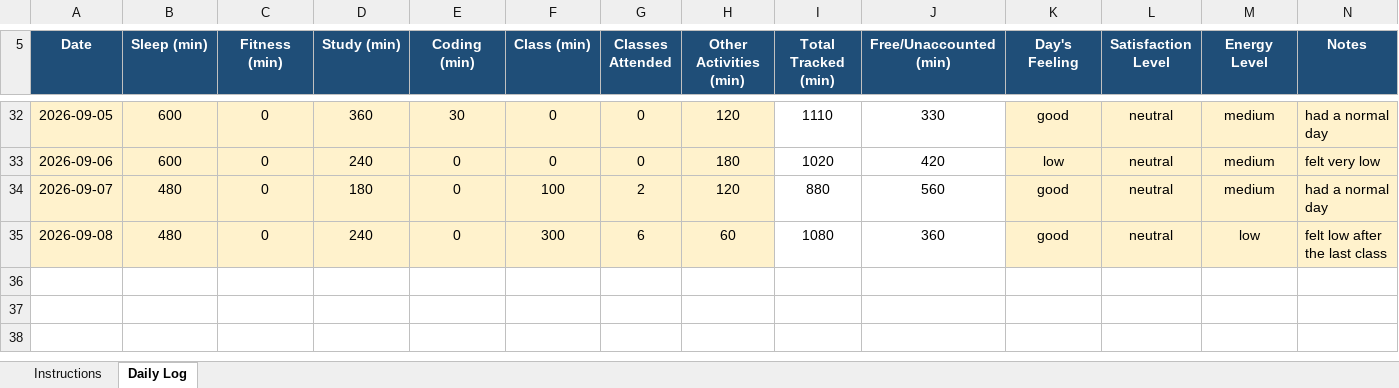
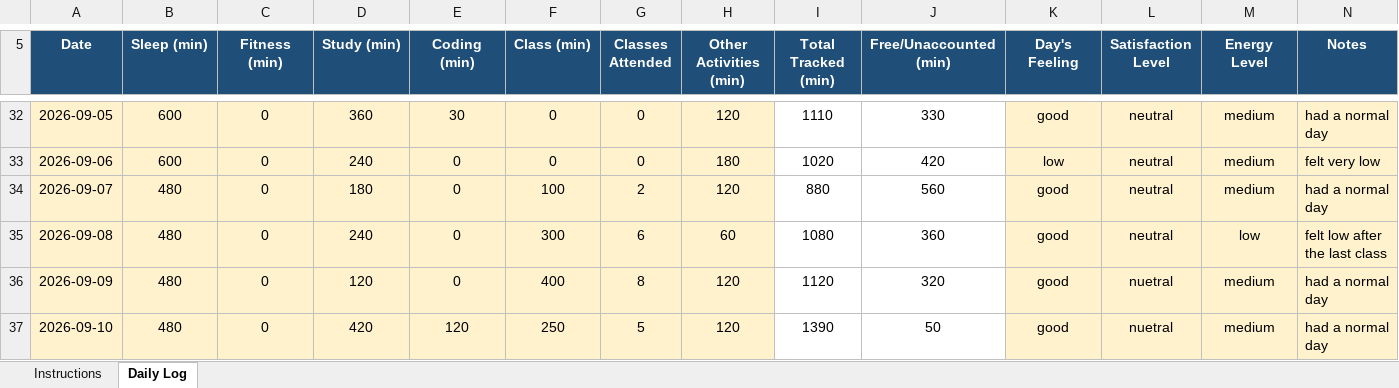
Before and after one commit to Artimishra14/My-Data-My-Story-CAP776--12605413--python, an Excel workbook: Daily_Routine_.xlsx, sheet Daily Log, drawn as a sheet; only a part is shown, gaps mark what is left out; values as stored, in another font and other column widths than the file's, no borders; conditional formats not drawn; the diff names each change by its address in the sheet, - before the commit and + after, or states it on an @@ line.

Commit message:
Updated daily-routine 10-sep

```diff
--- a/Daily_Routine_.xlsx (sheet Daily Log)
+++ b/Daily_Routine_.xlsx (sheet Daily Log)
+row 36: 2026-09-09 | 480 | 0 | 120 | 0 | 400 | 8 | 120 | 1120 | 320 | good | nuetral | medium | had a normal day
+row 37: 2026-09-10 | 480 | 0 | 420 | 120 | 250 | 5 | 120 | 1390 | 50 | good | nuetral | medium | had a normal day
```
